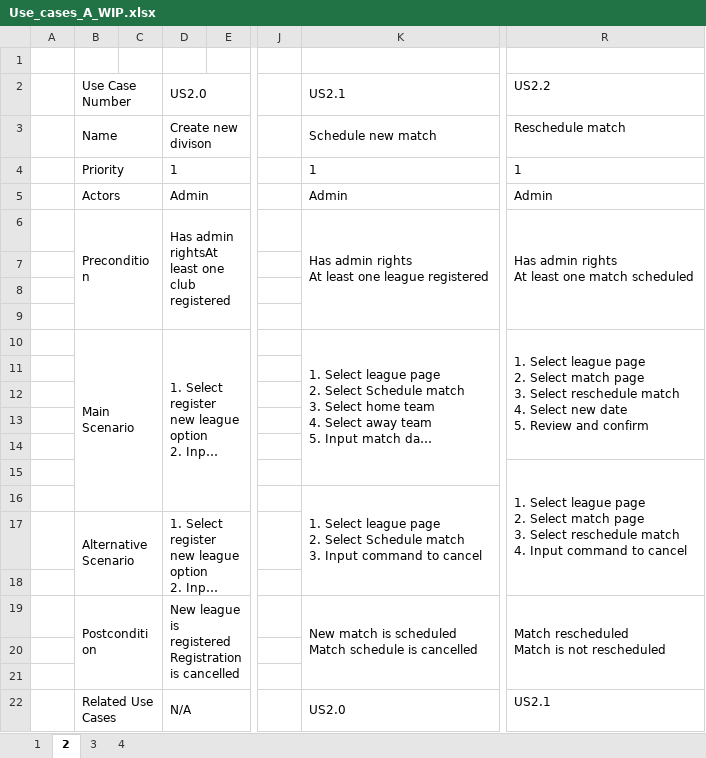
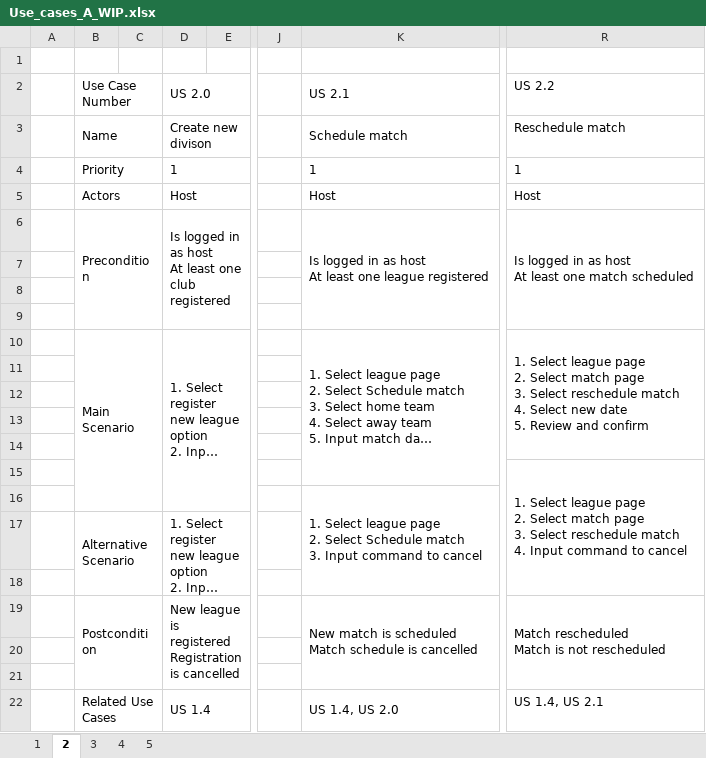
Before and after one commit to StankWizardLizard/VNL1-2022-HOPUR-28, an Excel workbook: Honnun/UseCases/Use_cases_A_WIP.xlsx, sheet 2, drawn as a sheet; only a part is shown, gaps mark what is left out; long unchanged cells end in …; values as stored, in another font and other column widths than the file's, no borders; ↵ is a line break in a cell; the diff names each change by its address in the sheet, - before the commit and + after, or states it on an @@ line.

```diff
--- a/Honnun/UseCases/Use_cases_A_WIP.xlsx (sheet 2)
+++ b/Honnun/UseCases/Use_cases_A_WIP.xlsx (sheet 2)
+sheet tab: 5
-D2: US2.0
+D2: US 2.0
-K2: US2.1
+K2: US 2.1
-R2: US2.2
+R2: US 2.2
-K3: Schedule new match
+K3: Schedule match
-D5: Admin
+D5: Host
-K5: Admin
+K5: Host
-R5: Admin
+R5: Host
-D6: Has admin rightsAt least one…
+D6: Is logged in as host ↵ At least one…
-K6: Has admin rights ↵ At least…
+K6: Is logged in as host ↵ At least…
-R6: Has admin rights ↵ At least…
+R6: Is logged in as host ↵ At least…
-D22: N/A
+D22: US 1.4
-K22: US2.0
+K22: US 1.4, US 2.0
-R22: US2.1
+R22: US 1.4, US 2.1
```
Also changed, not shown: sheet 1, sheet 3, sheet 4.
